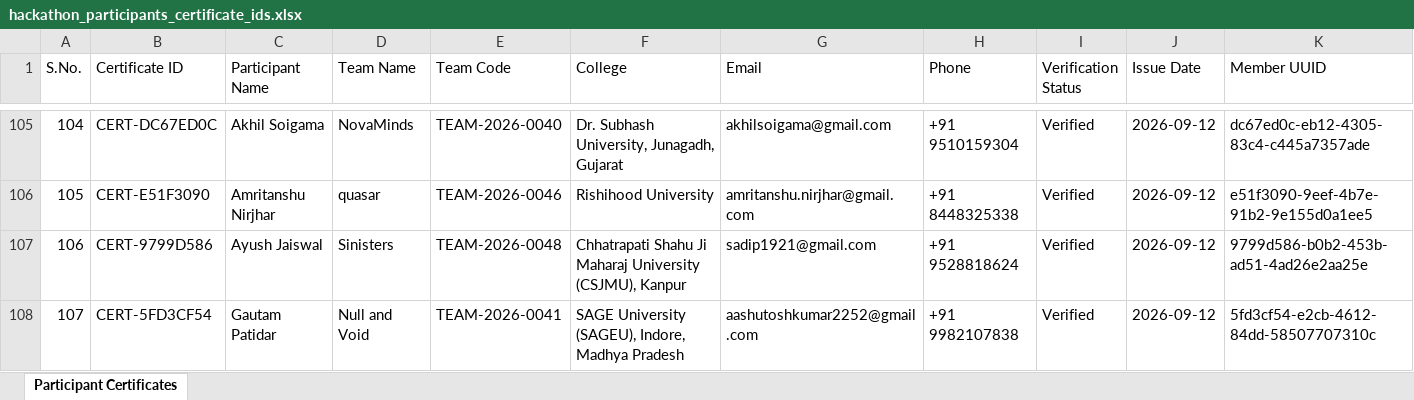
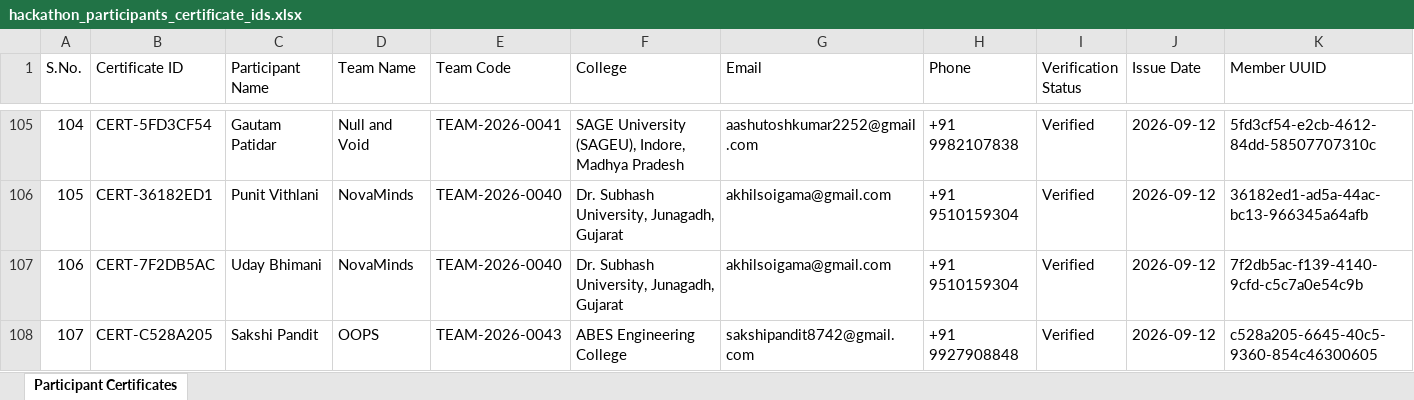
Before and after one commit to Yatharth06-yat/qr_hack_mits, an Excel workbook: hackathon_participants_certificate_ids.xlsx, sheet Participant Certificates, drawn as a sheet; only a part is shown, gaps mark what is left out; values as stored, in another font and other column widths than the file's, no borders; the diff covers the shown part only; the diff names each change by its address in the sheet, - before the commit and + after, or states it on an @@ line.

Commit message:
fix(neuroforge): update team members for NeuroForge and re-export certificates

```diff
--- a/hackathon_participants_certificate_ids.xlsx (sheet Participant Certificates)
+++ b/hackathon_participants_certificate_ids.xlsx (sheet Participant Certificates)
-B105 (Certificate ID): CERT-DC67ED0C
+B105 (Certificate ID): CERT-5FD3CF54
-C105 (Participant Name): Akhil Soigama
+C105 (Participant Name): Gautam Patidar
-D105 (Team Name): NovaMinds
+D105 (Team Name): Null and Void
-E105 (Team Code): TEAM-2026-0040
+E105 (Team Code): TEAM-2026-0041
-F105 (College): Dr. Subhash University, Junagadh, Gujarat
+F105 (College): SAGE University (SAGEU), Indore, Madhya Pradesh
-G105 (Email): akhilsoigama@gmail.com
+G105 (Email): aashutoshkumar2252@gmail.com
-H105 (Phone): +91 9510159304
+H105 (Phone): +91 9982107838
-K105 (Member UUID): dc67ed0c-eb12-4305-83c4-c445a7357ade
+K105 (Member UUID): 5fd3cf54-e2cb-4612-84dd-58507707310c
-B106 (Certificate ID): CERT-E51F3090
+B106 (Certificate ID): CERT-36182ED1
-C106 (Participant Name): Amritanshu Nirjhar
+C106 (Participant Name): Punit Vithlani
-D106 (Team Name): quasar
+D106 (Team Name): NovaMinds
-E106 (Team Code): TEAM-2026-0046
+E106 (Team Code): TEAM-2026-0040
-F106 (College): Rishihood University
+F106 (College): Dr. Subhash University, Junagadh, Gujarat
-G106 (Email): amritanshu.nirjhar@gmail.com
+G106 (Email): akhilsoigama@gmail.com
-H106 (Phone): +91 8448325338
+H106 (Phone): +91 9510159304
-K106 (Member UUID): e51f3090-9eef-4b7e-91b2-9e155d0a1ee5
+K106 (Member UUID): 36182ed1-ad5a-44ac-bc13-966345a64afb
-B107 (Certificate ID): CERT-9799D586
+B107 (Certificate ID): CERT-7F2DB5AC
-C107 (Participant Name): Ayush Jaiswal
+C107 (Participant Name): Uday Bhimani
-D107 (Team Name): Sinisters
+D107 (Team Name): NovaMinds
-E107 (Team Code): TEAM-2026-0048
+E107 (Team Code): TEAM-2026-0040
-F107 (College): Chhatrapati Shahu Ji Maharaj University (CSJMU), Kanpur
+F107 (College): Dr. Subhash University, Junagadh, Gujarat
-G107 (Email): sadip1921@gmail.com
+G107 (Email): akhilsoigama@gmail.com
-H107 (Phone): +91 9528818624
+H107 (Phone): +91 9510159304
-K107 (Member UUID): 9799d586-b0b2-453b-ad51-4ad26e2aa25e
+K107 (Member UUID): 7f2db5ac-f139-4140-9cfd-c5c7a0e54c9b
-B108 (Certificate ID): CERT-5FD3CF54
+B108 (Certificate ID): CERT-C528A205
-C108 (Participant Name): Gautam Patidar
+C108 (Participant Name): Sakshi Pandit
-D108 (Team Name): Null and Void
+D108 (Team Name): OOPS
-E108 (Team Code): TEAM-2026-0041
+E108 (Team Code): TEAM-2026-0043
-F108 (College): SAGE University (SAGEU), Indore, Madhya Pradesh
+F108 (College): ABES Engineering College
-G108 (Email): aashutoshkumar2252@gmail.com
+G108 (Email): sakshipandit8742@gmail.com
-H108 (Phone): +91 9982107838
+H108 (Phone): +91 9927908848
-K108 (Member UUID): 5fd3cf54-e2cb-4612-84dd-58507707310c
+K108 (Member UUID): c528a205-6645-40c5-9360-854c46300605
```
Also changed, not shown: 266 edited cells elsewhere in this sheet.
